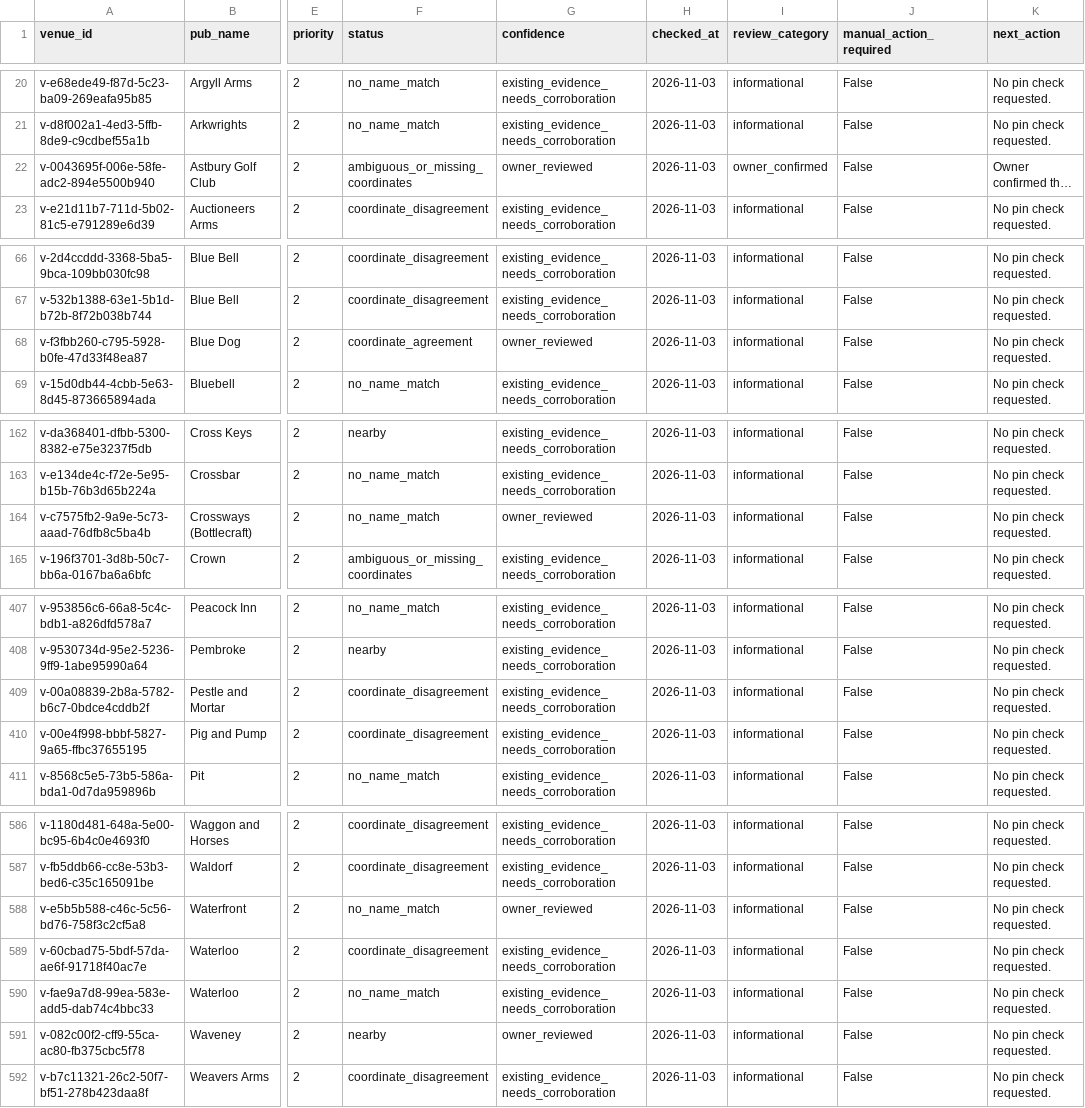
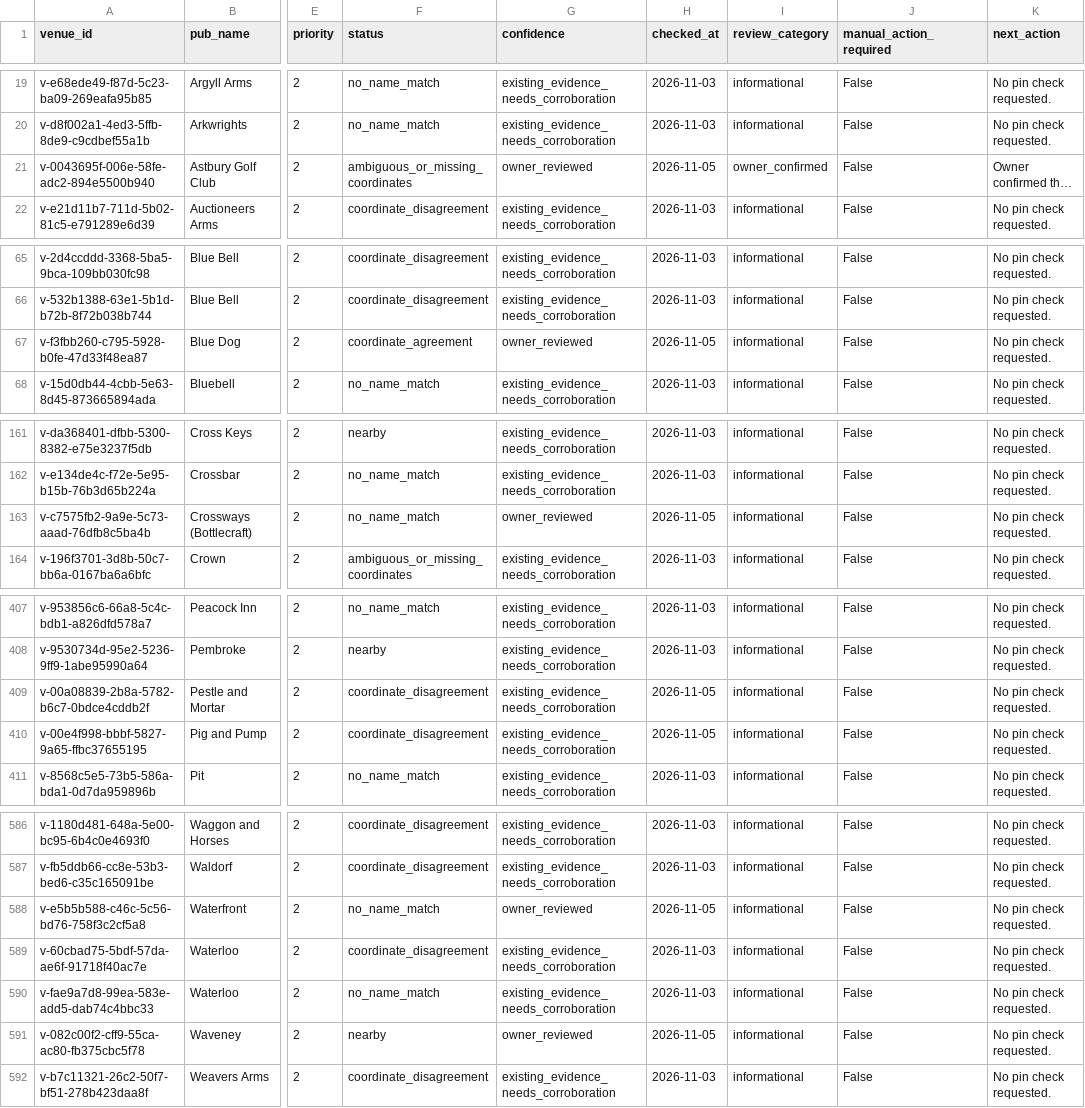
Before and after one commit to bristolbagpiper/BassBeerMap, a CSV file: audit/full-location-audit.csv, drawn as a sheet; only a part is shown, gaps mark what is left out; long unchanged cells end in …; addresses are those after the commit; the diff covers the shown part only; the diff names each change by its address in the sheet, - before the commit and + after, or states it on an @@ line.

```diff
--- a/audit/full-location-audit.csv
+++ b/audit/full-location-audit.csv
-H21 (checked_at): 2026-11-03
+H21 (checked_at): 2026-11-05
-H67 (checked_at): 2026-11-03
+H67 (checked_at): 2026-11-05
-H163 (checked_at): 2026-11-03
+H163 (checked_at): 2026-11-05
-H409:H410 (checked_at): 2026-11-03
+H409:H410 (checked_at): 2026-11-05
-H588 (checked_at): 2026-11-03
+H588 (checked_at): 2026-11-05
-H591 (checked_at): 2026-11-03
+H591 (checked_at): 2026-11-05
```
Also changed, not shown: 1 added row, 1 removed row and 37 edited cells elsewhere in this file, 5 other files.
